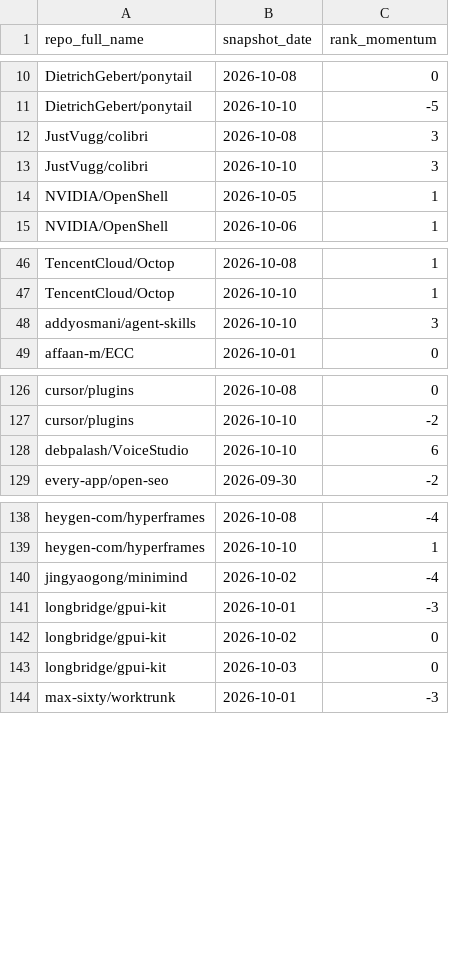
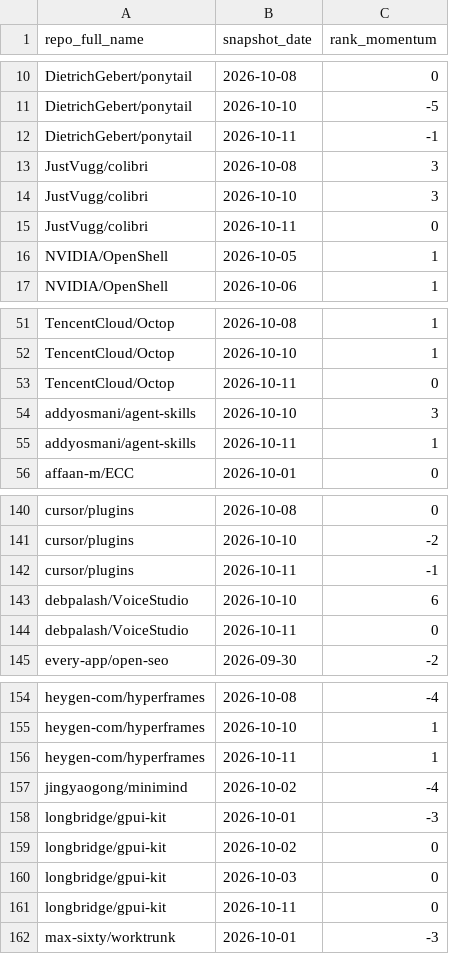
Before and after one commit to husy7/GitHub-TrendsInsight, a CSV file: data/processed/rank_momentum_monthly_all.csv, drawn as a sheet; only a part is shown, gaps mark what is left out; the diff covers the shown part only.

```diff
--- a/data/processed/rank_momentum_monthly_all.csv
+++ b/data/processed/rank_momentum_monthly_all.csv
@@ -11,4 +11,6 @@ DietrichGebert/ponytail,2026-10-08,0
 DietrichGebert/ponytail,2026-10-10,-5
+DietrichGebert/ponytail,2026-10-11,-1
 JustVugg/colibri,2026-10-08,3
 JustVugg/colibri,2026-10-10,3
+JustVugg/colibri,2026-10-11,0
 NVIDIA/OpenShell,2026-10-05,1
@@ -47,3 +52,5 @@ TencentCloud/Octop,2026-10-08,1
 TencentCloud/Octop,2026-10-10,1
+TencentCloud/Octop,2026-10-11,0
 addyosmani/agent-skills,2026-10-10,3
+addyosmani/agent-skills,2026-10-11,1
 affaan-m/ECC,2026-10-01,0
@@ -127,3 +141,5 @@ cursor/plugins,2026-10-08,0
 cursor/plugins,2026-10-10,-2
+cursor/plugins,2026-10-11,-1
 debpalash/VoiceStudio,2026-10-10,6
+debpalash/VoiceStudio,2026-10-11,0
 every-app/open-seo,2026-09-30,-2
@@ -139,2 +155,3 @@ heygen-com/hyperframes,2026-10-08,-4
 heygen-com/hyperframes,2026-10-10,1
+heygen-com/hyperframes,2026-10-11,1
 jingyaogong/minimind,2026-10-02,-4
@@ -143,2 +160,3 @@ longbridge/gpui-kit,2026-10-02,0
 longbridge/gpui-kit,2026-10-03,0
+longbridge/gpui-kit,2026-10-11,0
 max-sixty/worktrunk,2026-10-01,-3
```
Also changed, not shown: 15 added rows elsewhere in this file, data/processed/language_share_monthly.csv, data/processed/rank_momentum_daily_all.csv, 6 other files.
